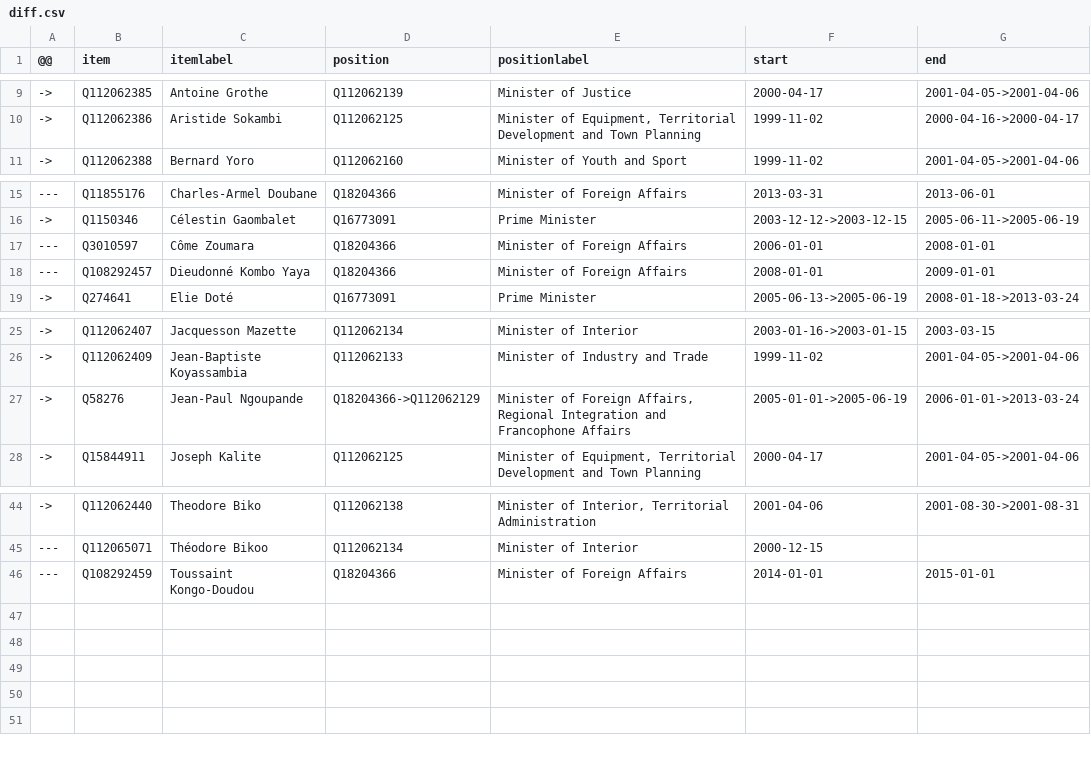
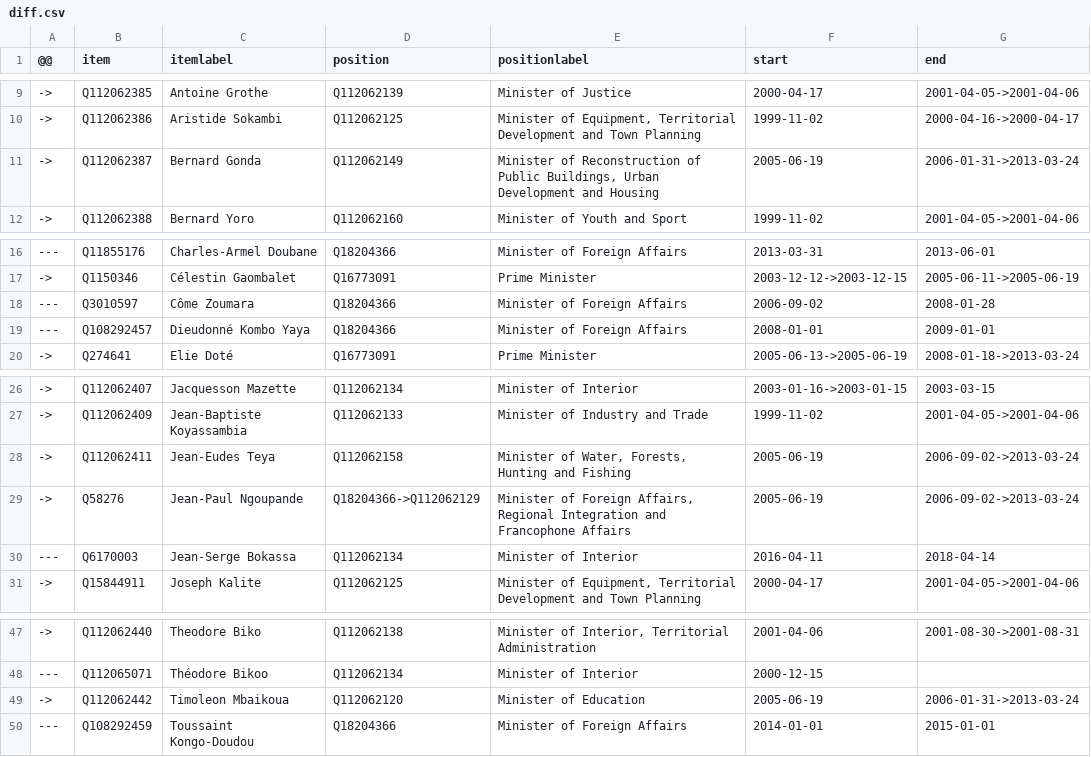
Before and after one commit to every-politician-scrapers/central-african-republic, a CSV file: sources/cpssa/diff.csv, drawn as a sheet; only a part is shown, gaps mark what is left out.

```diff
--- a/sources/cpssa/diff.csv
+++ b/sources/cpssa/diff.csv
@@ -10,2 +10,3 @@
 ->,Q112062386,Aristide Sokambi,Q112062125,"Minister of Equipment, Territorial Development and Town Planning",1999-11-02,2000-04-16->2000-04-17
+->,Q112062387,Bernard Gonda,Q112062149,"Minister of Reconstruction of Public Buildings, Urban Development and Housing",2005-06-19,2006-01-31->2013-03-24
 ->,Q112062388,Bernard Yoro,Q112062160,Minister of Youth and Sport,1999-11-02,2001-04-05->2001-04-06
@@ -16,3 +17,3 @@
 ->,Q1150346,Célestin Gaombalet,Q16773091,Prime Minister,2003-12-12->2003-12-15,2005-06-11->2005-06-19
----,Q3010597,Côme Zoumara,Q18204366,Minister of Foreign Affairs,2006-01-01,2008-01-01
+---,Q3010597,Côme Zoumara,Q18204366,Minister of Foreign Affairs,2006-09-02,2008-01-28
 ---,Q108292457,Dieudonné Kombo Yaya,Q18204366,Minister of Foreign Affairs,2008-01-01,2009-01-01
@@ -26,3 +27,5 @@
 ->,Q112062409,Jean-Baptiste Koyassambia,Q112062133,Minister of Industry and Trade,1999-11-02,2001-04-05->2001-04-06
-->,Q58276,Jean-Paul Ngoupande,Q18204366->Q112062129,"Minister of Foreign Affairs, Regional Integration and Francophone Affairs",2005-01-01->2005-06-19,2006-01-01->2013-03-24
+->,Q112062411,Jean-Eudes Teya,Q112062158,"Minister of Water, Forests, Hunting and Fishing",2005-06-19,2006-09-02->2013-03-24
+->,Q58276,Jean-Paul Ngoupande,Q18204366->Q112062129,"Minister of Foreign Affairs, Regional Integration and Francophone Affairs",2005-06-19,2006-09-02->2013-03-24
+---,Q6170003,Jean-Serge Bokassa,Q112062134,Minister of Interior,2016-04-11,2018-04-14
 ->,Q15844911,Joseph Kalite,Q112062125,"Minister of Equipment, Territorial Development and Town Planning",2000-04-17,2001-04-05->2001-04-06
@@ -45,2 +48,3 @@
 ---,Q112065071,Théodore Bikoo,Q112062134,Minister of Interior,2000-12-15,
+->,Q112062442,Timoleon Mbaikoua,Q112062120,Minister of Education,2005-06-19,2006-01-31->2013-03-24
 ---,Q108292459,Toussaint Kongo-Doudou,Q18204366,Minister of Foreign Affairs,2014-01-01,2015-01-01
```
Also changed, not shown: sources/cpssa/wikidata.csv, sources/dote-1/diff.csv, 8 other files.
